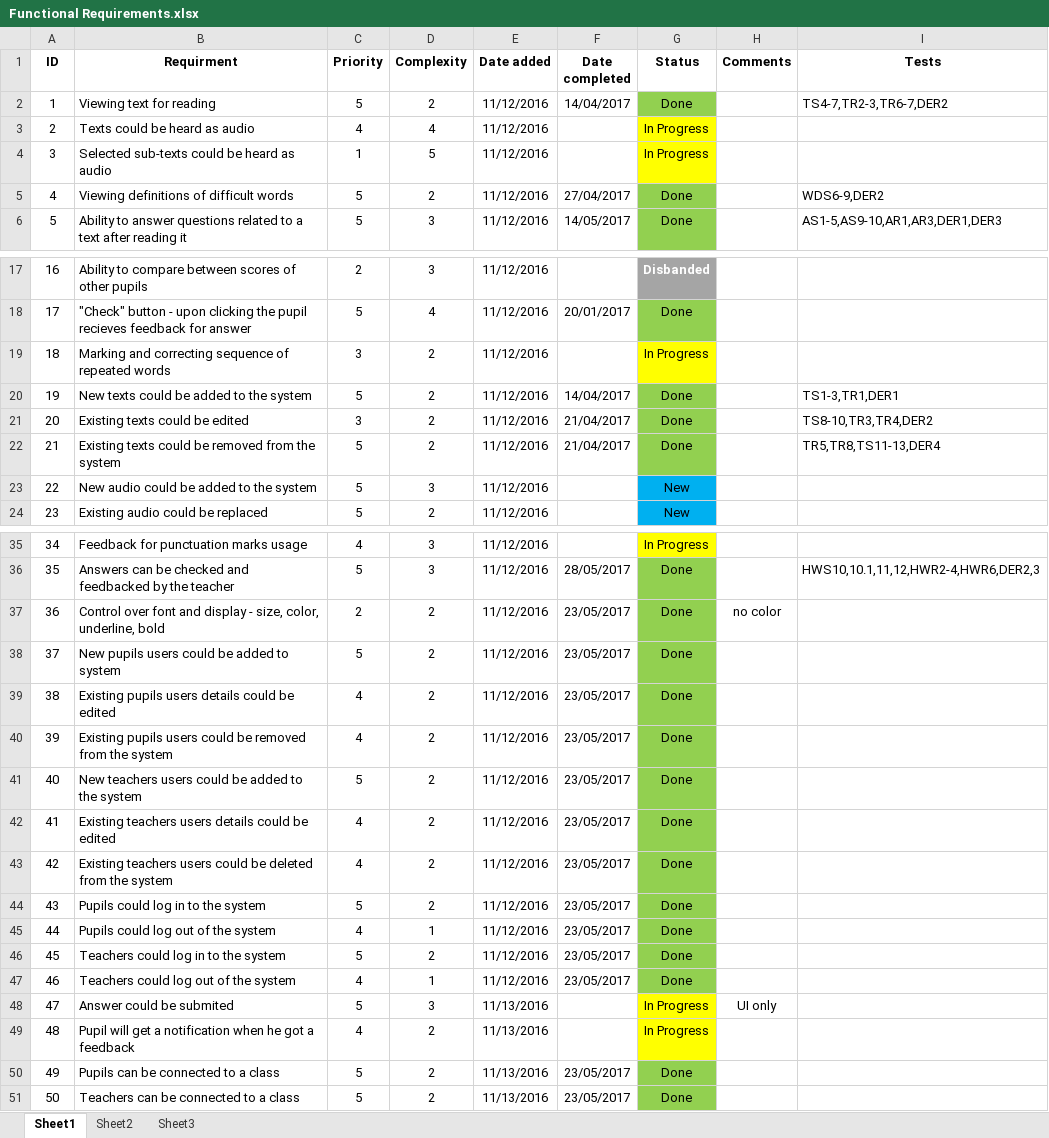
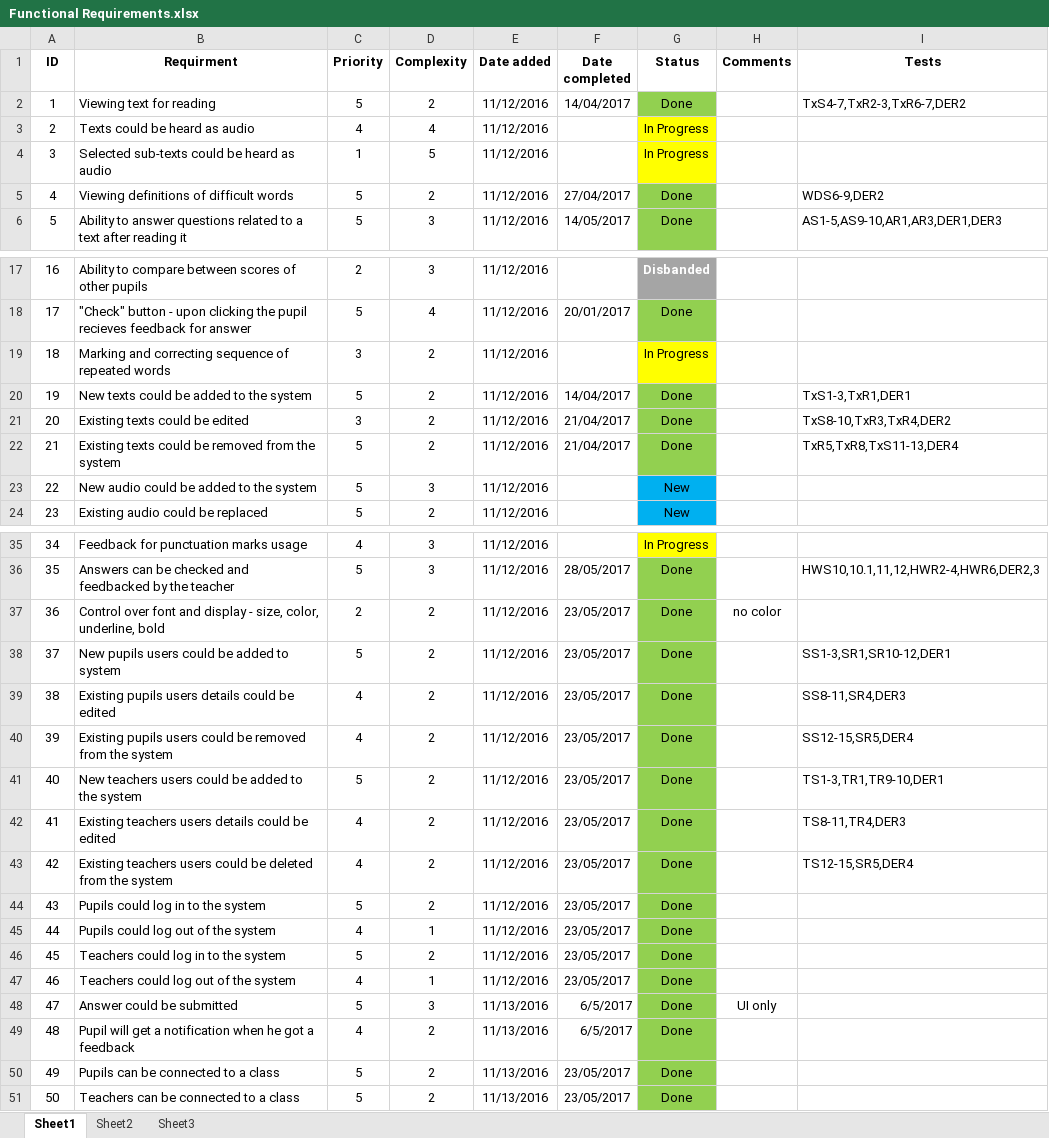
Before and after one commit to roypillar/Michtava, an Excel workbook: Functional Requirements.xlsx, sheet Sheet1, drawn as a sheet; only a part is shown, gaps mark what is left out; values as stored, in another font and other column widths than the file's, no borders; the diff names each change by its address in the sheet, - before the commit and + after, or states it on an @@ line.

Commit message:
done for today

```diff
--- a/Functional Requirements.xlsx (sheet Sheet1)
+++ b/Functional Requirements.xlsx (sheet Sheet1)
-I2 (Tests): TS4-7,TR2-3,TR6-7,DER2
+I2 (Tests): TxS4-7,TxR2-3,TxR6-7,DER2
-I20 (Tests): TS1-3,TR1,DER1
+I20 (Tests): TxS1-3,TxR1,DER1
-I21 (Tests): TS8-10,TR3,TR4,DER2
+I21 (Tests): TxS8-10,TxR3,TxR4,DER2
-I22 (Tests): TR5,TR8,TS11-13,DER4
+I22 (Tests): TxR5,TxR8,TxS11-13,DER4
-I38 (Tests): (empty)
+I38 (Tests): SS1-3,SR1,SR10-12,DER1
-I39 (Tests): (empty)
+I39 (Tests): SS8-11,SR4,DER3
-I40 (Tests): (empty)
+I40 (Tests): SS12-15,SR5,DER4
-I41 (Tests): (empty)
+I41 (Tests): TS1-3,TR1,TR9-10,DER1
-I42 (Tests): (empty)
+I42 (Tests): TS8-11,TR4,DER3
-I43 (Tests): (empty)
+I43 (Tests): TS12-15,SR5,DER4
-B48 (Requirment): Answer could be submited
+B48 (Requirment): Answer could be submitted
-F48:F49 (Date completed): (empty)
+F48:F49 (Date completed): 6/5/2017
-G48:G49 (Status): In Progress
+G48:G49 (Status): Done
-G48:G49 fill: #FFFF00
+G48:G49 fill: #92D050
```
Also changed, not shown: 7 other files.
